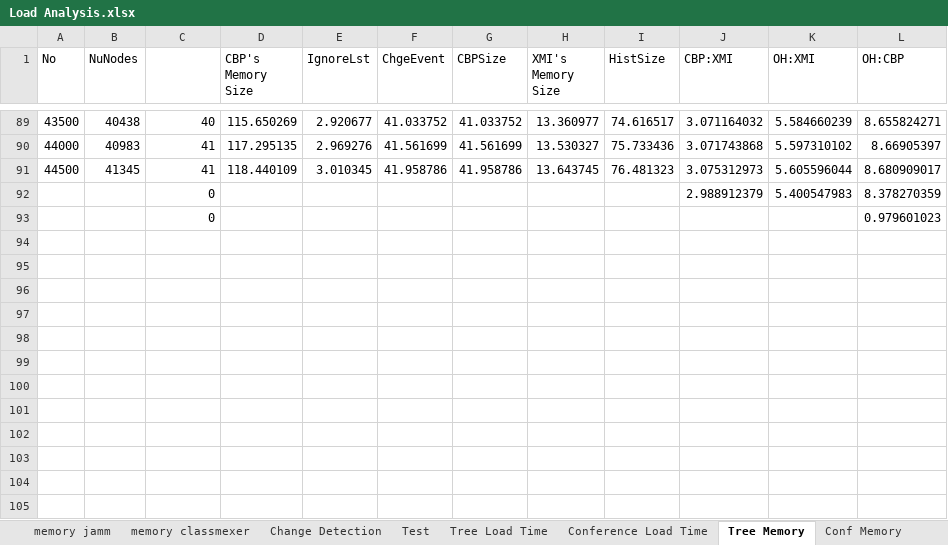
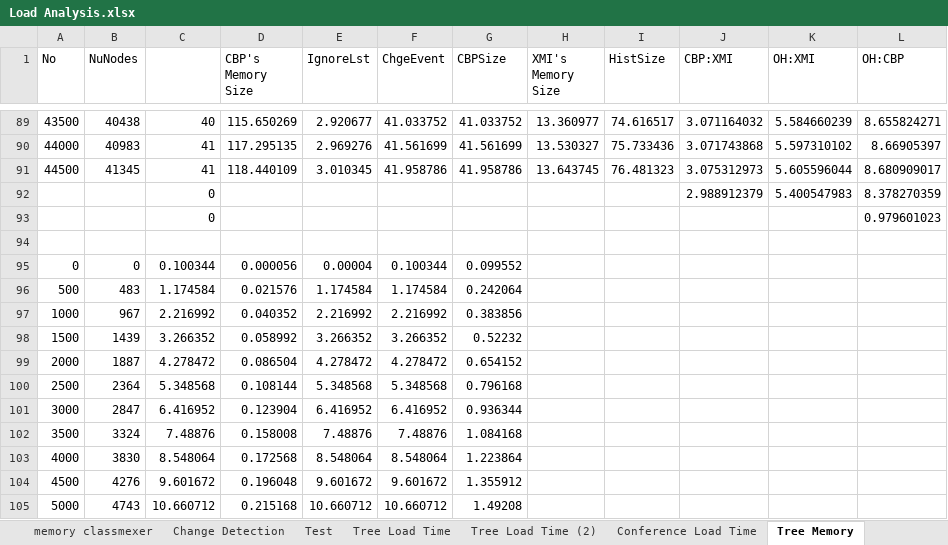
Before and after one commit to alfa-ryano/FASE-2018, an Excel workbook: data/Load Analysis.xlsx, sheet Tree Memory, drawn as a sheet; only a part is shown, gaps mark what is left out; values as stored, in another font and other column widths than the file's, no borders; charts and pictures not drawn; the diff names each change by its address in the sheet, - before the commit and + after, or states it on an @@ line.

```diff
--- a/data/Load Analysis.xlsx (sheet Tree Memory)
+++ b/data/Load Analysis.xlsx (sheet Tree Memory)
+sheet tab: Tree Load Time (2)
+row 94: (empty)
+row 95: 0 | 0 | 0.100344 | 0.000056 | 0.00004 | 0.100344 | 0.099552
+row 96: 500 | 483 | 1.174584 | 0.021576 | 1.174584 | 1.174584 | 0.242064
+row 97: 1000 | 967 | 2.216992 | 0.040352 | 2.216992 | 2.216992 | 0.383856
+row 98: 1500 | 1439 | 3.266352 | 0.058992 | 3.266352 | 3.266352 | 0.52232
+row 99: 2000 | 1887 | 4.278472 | 0.086504 | 4.278472 | 4.278472 | 0.654152
+row 100: 2500 | 2364 | 5.348568 | 0.108144 | 5.348568 | 5.348568 | 0.796168
+row 101: 3000 | 2847 | 6.416952 | 0.123904 | 6.416952 | 6.416952 | 0.936344
+row 102: 3500 | 3324 | 7.48876 | 0.158008 | 7.48876 | 7.48876 | 1.084168
+row 103: 4000 | 3830 | 8.548064 | 0.172568 | 8.548064 | 8.548064 | 1.223864
+row 104: 4500 | 4276 | 9.601672 | 0.196048 | 9.601672 | 9.601672 | 1.355912
+row 105: 5000 | 4743 | 10.660712 | 0.215168 | 10.660712 | 10.660712 | 1.49208
```
Also changed, not shown: sheet Conf Append, sheet Test, sheet Tree Append, formulas that keep their value, charts or pictures, 2 other files.
